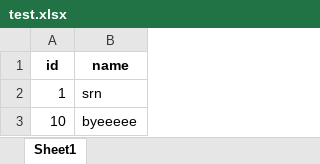
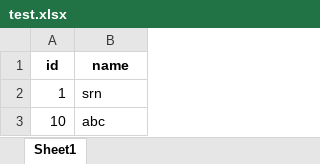
Before and after one commit to ProSehran/testing, an Excel workbook: test.xlsx, sheet Sheet1, drawn as a sheet; values as stored, in another font and other column widths than the file's, no borders; the diff names each change by its address in the sheet, - before the commit and + after, or states it on an @@ line.

Commit message:
Update file with new data

```diff
--- a/test.xlsx (sheet Sheet1)
+++ b/test.xlsx (sheet Sheet1)
-B3 (name): byeeeee
+B3 (name): abc
```
